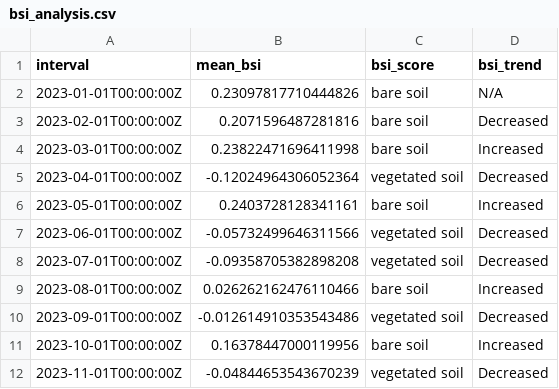
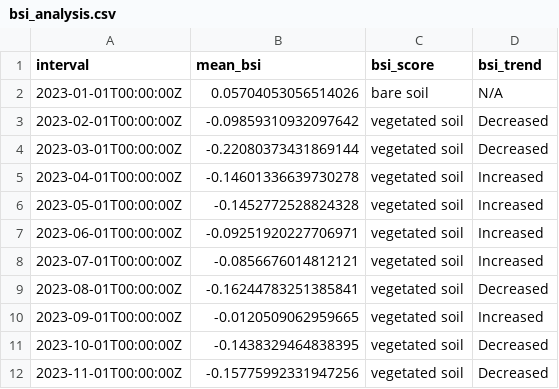
Before and after one commit to apoorvaholkar/AgriAssist, a CSV file: server/vegetation/bsi_analysis.csv, drawn as a sheet.

```diff
--- a/server/vegetation/bsi_analysis.csv
+++ b/server/vegetation/bsi_analysis.csv
@@ -1,12 +1,12 @@
 interval,mean_bsi,bsi_score,bsi_trend
-2023-01-01T00:00:00Z,0.23097817710444826,bare soil,N/A
-2023-02-01T00:00:00Z,0.2071596487281816,bare soil,Decreased
-2023-03-01T00:00:00Z,0.23822471696411998,bare soil,Increased
-2023-04-01T00:00:00Z,-0.12024964306052364,vegetated soil,Decreased
-2023-05-01T00:00:00Z,0.2403728128341161,bare soil,Increased
-2023-06-01T00:00:00Z,-0.05732499646311566,vegetated soil,Decreased
-2023-07-01T00:00:00Z,-0.09358705382898208,vegetated soil,Decreased
-2023-08-01T00:00:00Z,0.026262162476110466,bare soil,Increased
-2023-09-01T00:00:00Z,-0.012614910353543486,vegetated soil,Decreased
-2023-10-01T00:00:00Z,0.16378447000119956,bare soil,Increased
-2023-11-01T00:00:00Z,-0.04844653543670239,vegetated soil,Decreased
+2023-01-01T00:00:00Z,0.05704053056514026,bare soil,N/A
+2023-02-01T00:00:00Z,-0.09859310932097642,vegetated soil,Decreased
+2023-03-01T00:00:00Z,-0.22080373431869144,vegetated soil,Decreased
+2023-04-01T00:00:00Z,-0.14601336639730278,vegetated soil,Increased
+2023-05-01T00:00:00Z,-0.1452772528824328,vegetated soil,Increased
+2023-06-01T00:00:00Z,-0.09251920227706971,vegetated soil,Increased
+2023-07-01T00:00:00Z,-0.0856676014812121,vegetated soil,Increased
+2023-08-01T00:00:00Z,-0.16244783251385841,vegetated soil,Decreased
+2023-09-01T00:00:00Z,-0.0120509062959665,vegetated soil,Increased
+2023-10-01T00:00:00Z,-0.1438329464838395,vegetated soil,Decreased
+2023-11-01T00:00:00Z,-0.15775992331947256,vegetated soil,Decreased
```
Also changed, not shown: server/vegetation/ndvi_analysis.csv, 14 other files.
